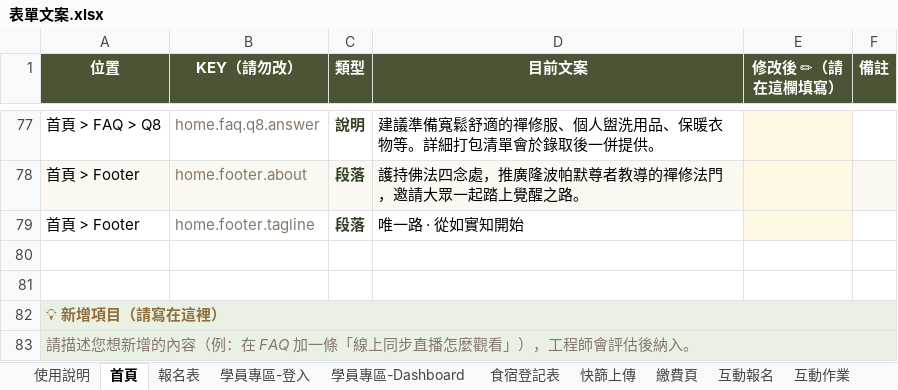
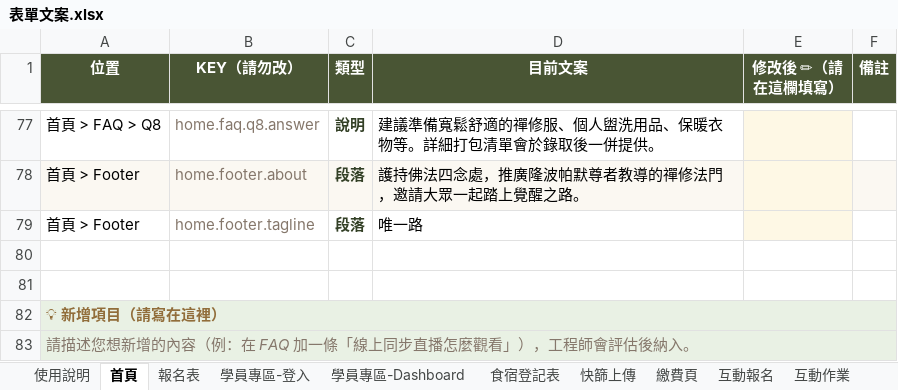
Before and after one commit to dharmaworker/satipatthana-reg, an Excel workbook: docs/客戶交付/表單文案.xlsx, sheet 首頁, drawn as a sheet; only a part is shown, gaps mark what is left out; values as stored, in another font and other column widths than the file's, no borders; the diff names each change by its address in the sheet, - before the commit and + after, or states it on an @@ line.

```diff
--- a/docs/客戶交付/表單文案.xlsx (sheet 首頁)
+++ b/docs/客戶交付/表單文案.xlsx (sheet 首頁)
-D79 (目前文案): 唯一路 · 從如實知開始
+D79 (目前文案): 唯一路
```
Also changed, not shown: 2 other files.
